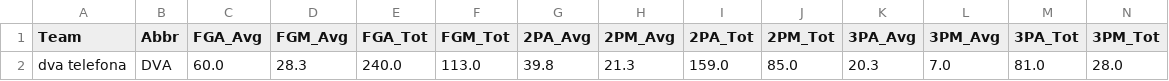
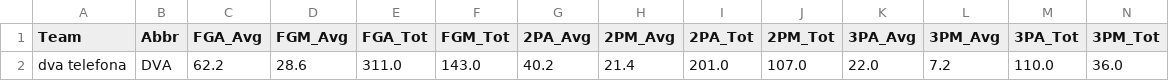
Before and after one commit to DaRealMumba/corn_stats, a CSV file: data/raw/teams/dva-telefona_stats.csv, drawn as a sheet; only a part is shown; removed rows and columns are numbered as before the commit, all else as after; rows hold the shown columns only; the diff names each change by its address in the sheet, - before the commit and + after, or states it on an @@ line.

```diff
--- a/data/raw/teams/dva-telefona_stats.csv
+++ b/data/raw/teams/dva-telefona_stats.csv
-row 2: dva telefona | DVA | 60.0 | 28.3 | 240.0 | 113.0 | 39.8 | 21.3 | 159.0 | 85.0 | 20.3 | 7.0 | 81.0 | 28.0
+row 2: dva telefona | DVA | 62.2 | 28.6 | 311.0 | 143.0 | 40.2 | 21.4 | 201.0 | 107.0 | 22.0 | 7.2 | 110.0 | 36.0
```
Also changed, not shown: data/raw/tables/north_liga_df.csv, data/raw/teams/all_teams_stats.csv, 5 other files.
